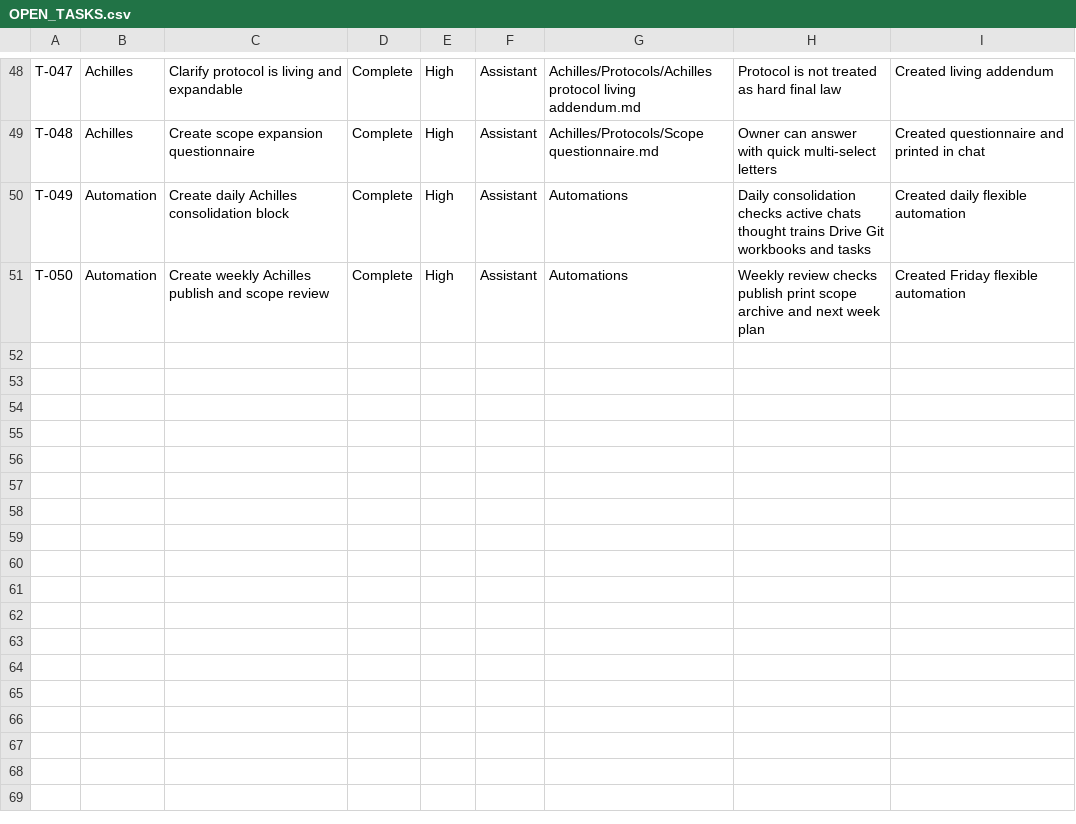
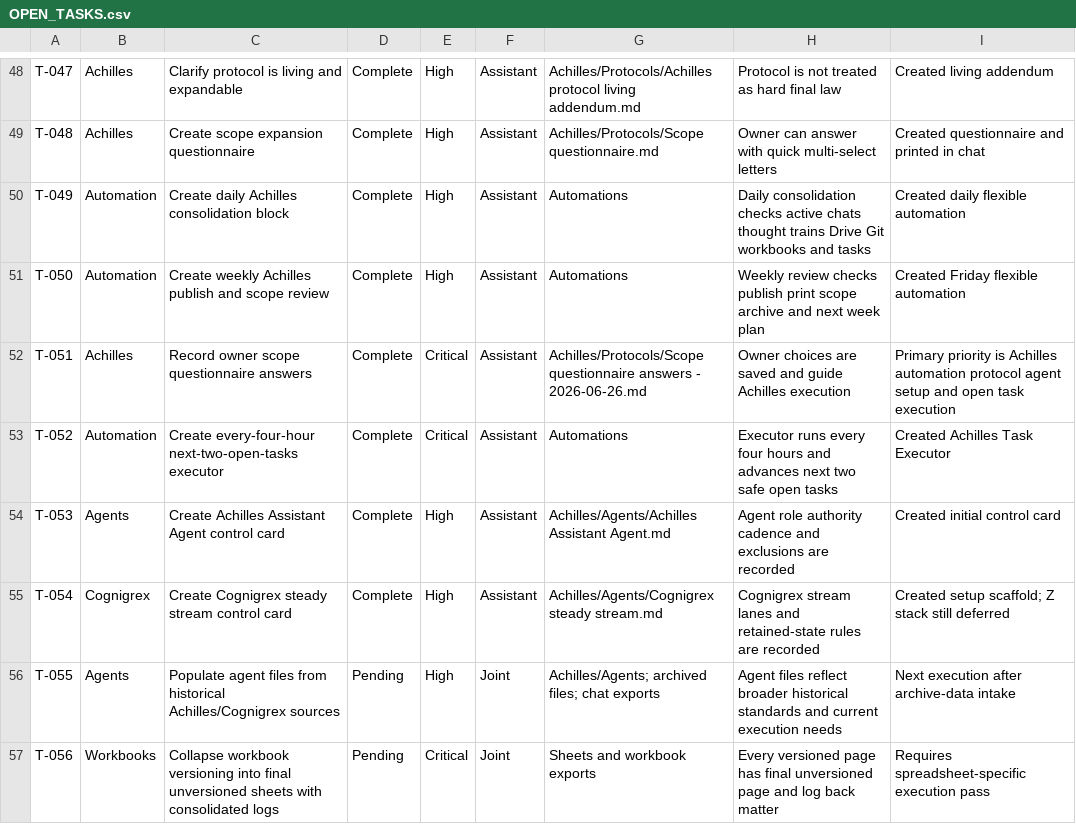
Before and after one commit to NCNBOUWER/Raphael, a CSV file: N^3/INTERNAL/registers/OPEN_TASKS.csv, drawn as a sheet; only a part is shown, gaps mark what is left out; the diff names each change by its address in the sheet, - before the commit and + after, or states it on an @@ line.

Commit message:
control: add Achilles task executor and agent setup tasks

```diff
--- a/N^3/INTERNAL/registers/OPEN_TASKS.csv
+++ b/N^3/INTERNAL/registers/OPEN_TASKS.csv
+row 52: T-051 | Achilles | Record owner scope questionnaire answers | Complete | Critical | Assistant | Achilles/Protocols/Scope questionnaire answers - 2026-06-26.md | Owner choices are saved and guide Achilles execution | Primary priority is Achilles automation protocol agent setup and open task execution
+row 53: T-052 | Automation | Create every-four-hour next-two-open-tasks executor | Complete | Critical | Assistant | Automations | Executor runs every four hours and advances next two safe open tasks | Created Achilles Task Executor
+row 54: T-053 | Agents | Create Achilles Assistant Agent control card | Complete | High | Assistant | Achilles/Agents/Achilles Assistant Agent.md | Agent role authority cadence and exclusions are recorded | Created initial control card
+row 55: T-054 | Cognigrex | Create Cognigrex steady stream control card | Complete | High | Assistant | Achilles/Agents/Cognigrex steady stream.md | Cognigrex stream lanes and retained-state rules are recorded | Created setup scaffold; Z stack still deferred
+row 56: T-055 | Agents | Populate agent files from historical Achilles/Cognigrex sources | Pending | High | Joint | Achilles/Agents; archived files; chat exports | Agent files reflect broader historical standards and current execution needs | Next execution after archive-data intake
+row 57: T-056 | Workbooks | Collapse workbook versioning into final unversioned sheets with consolidated logs | Pending | Critical | Joint | Sheets and workbook exports | Every versioned page has final unversioned page and log back matter | Requires spreadsheet-specific execution pass
```
